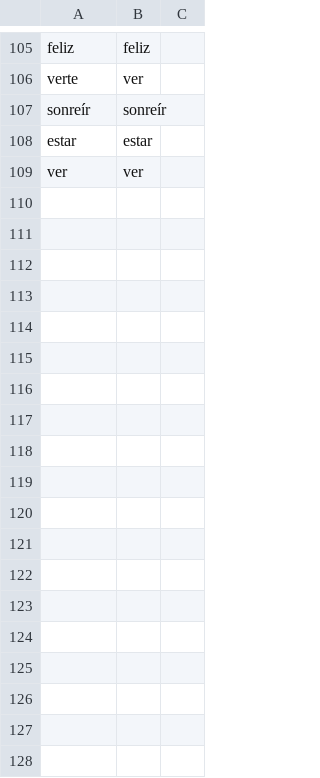
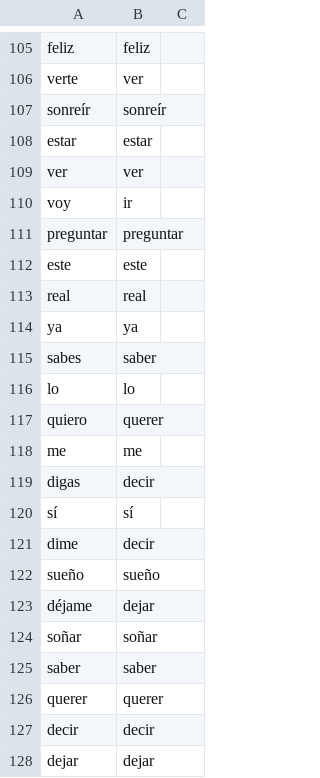
Before and after one commit to tree-lang-songs/contenidos-espanol, a TSV file: vocabulario/vocabulario.tsv, drawn as a sheet; only a part is shown, gaps mark what is left out.

```diff
--- a/vocabulario/vocabulario.tsv
+++ b/vocabulario/vocabulario.tsv
@@ -109 +109,20 @@ estar	estar
 ver	ver	
+voy	ir	
+preguntar	preguntar	
+este	este	
+real	real	
+ya	ya	
+sabes	saber	
+lo	lo	
+quiero	querer	
+me	me	
+digas	decir	
+sí	sí	
+dime	decir	
+sueño	sueño	
+déjame	dejar	
+soñar	soñar	
+saber	saber	
+querer	querer	
+decir	decir	
+dejar	dejar	
```
Also changed, not shown: canciones deva/canciones.tsv, canciones deva/traducciones.tsv, 27 other files.
